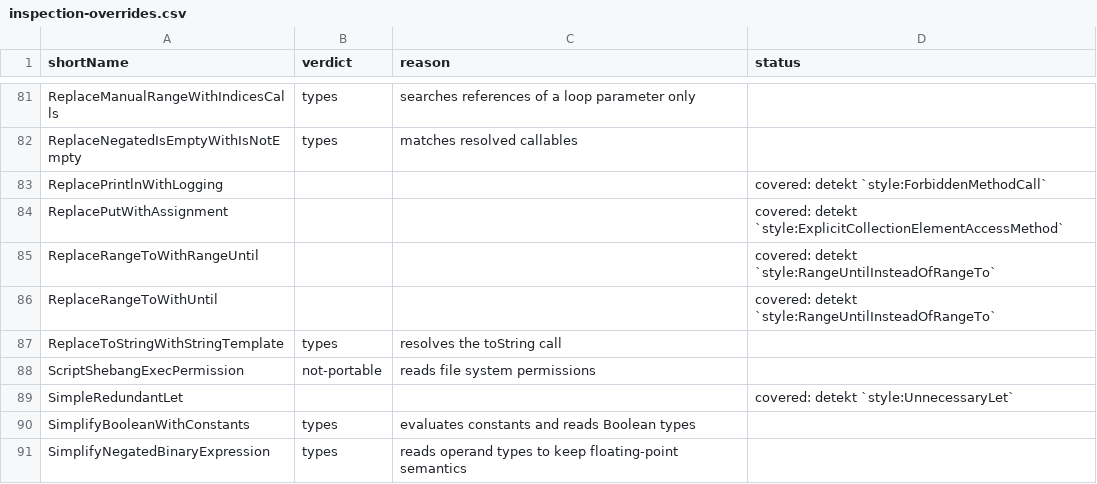
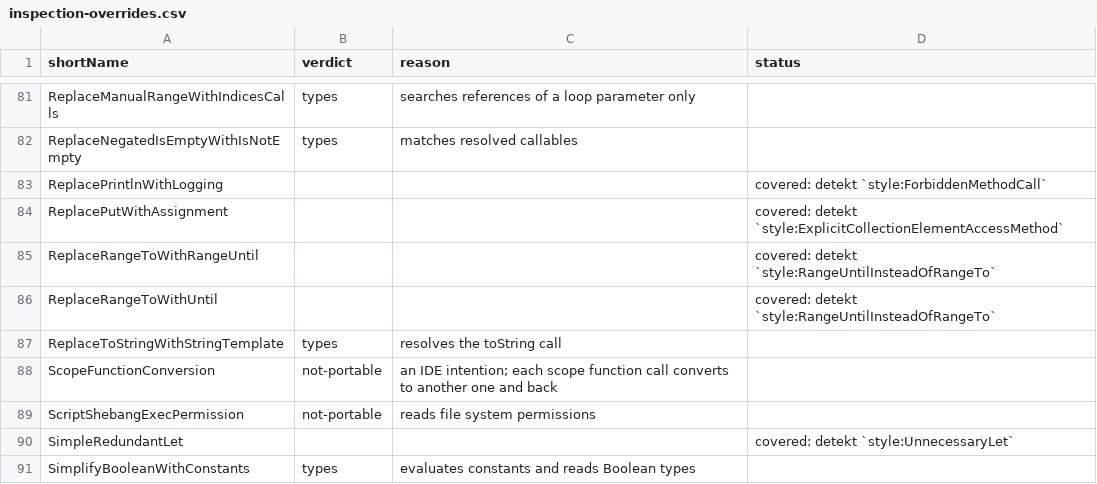
Before and after one commit to overpas/intellij-inspections-detekt-rules, a CSV file: docs/inspection-overrides.csv, drawn as a sheet; only a part is shown, gaps mark what is left out; the shorter side is filled out with more unchanged rows; the diff names each change by its address in the sheet, - before the commit and + after, or states it on an @@ line.

```diff
--- a/docs/inspection-overrides.csv
+++ b/docs/inspection-overrides.csv
+row 88: ScopeFunctionConversion | not-portable | an IDE intention; each scope function call converts to another one and back
```
Also changed, not shown: docs/inspections.csv, 6 other files.
